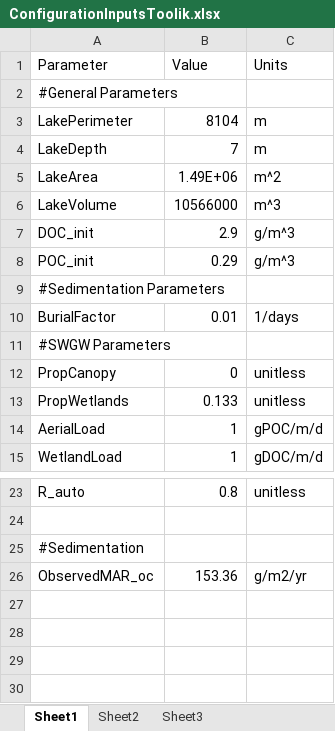
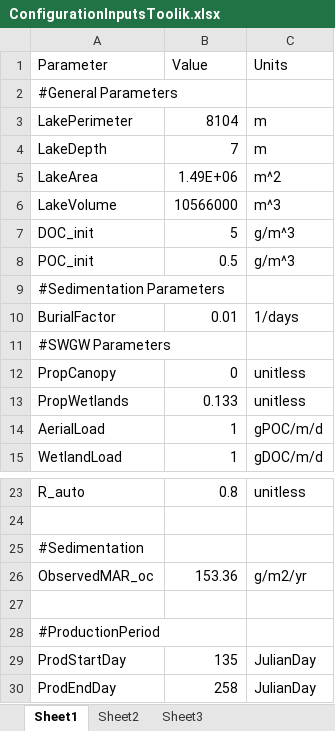
Before and after one commit to GLEON/SOS, an Excel workbook: ToolikLake/ConfigurationInputsToolik.xlsx, sheet Sheet1, drawn as a sheet; only a part is shown, gaps mark what is left out; values as stored, in another font and other column widths than the file's, no borders; the diff names each change by its address in the sheet, - before the commit and + after, or states it on an @@ line.

Commit message:
growing season params for toolik added

```diff
--- a/ToolikLake/ConfigurationInputsToolik.xlsx (sheet Sheet1)
+++ b/ToolikLake/ConfigurationInputsToolik.xlsx (sheet Sheet1)
-B7 (Value): 2.9
+B7 (Value): 5
-B8 (Value): 0.29
+B8 (Value): 0.5
+row 27: (empty)
+row 28: #ProductionPeriod
+row 29: ProdStartDay | 135 | JulianDay
+row 30: ProdEndDay | 258 | JulianDay
```
Also changed, not shown: 2 other files.
